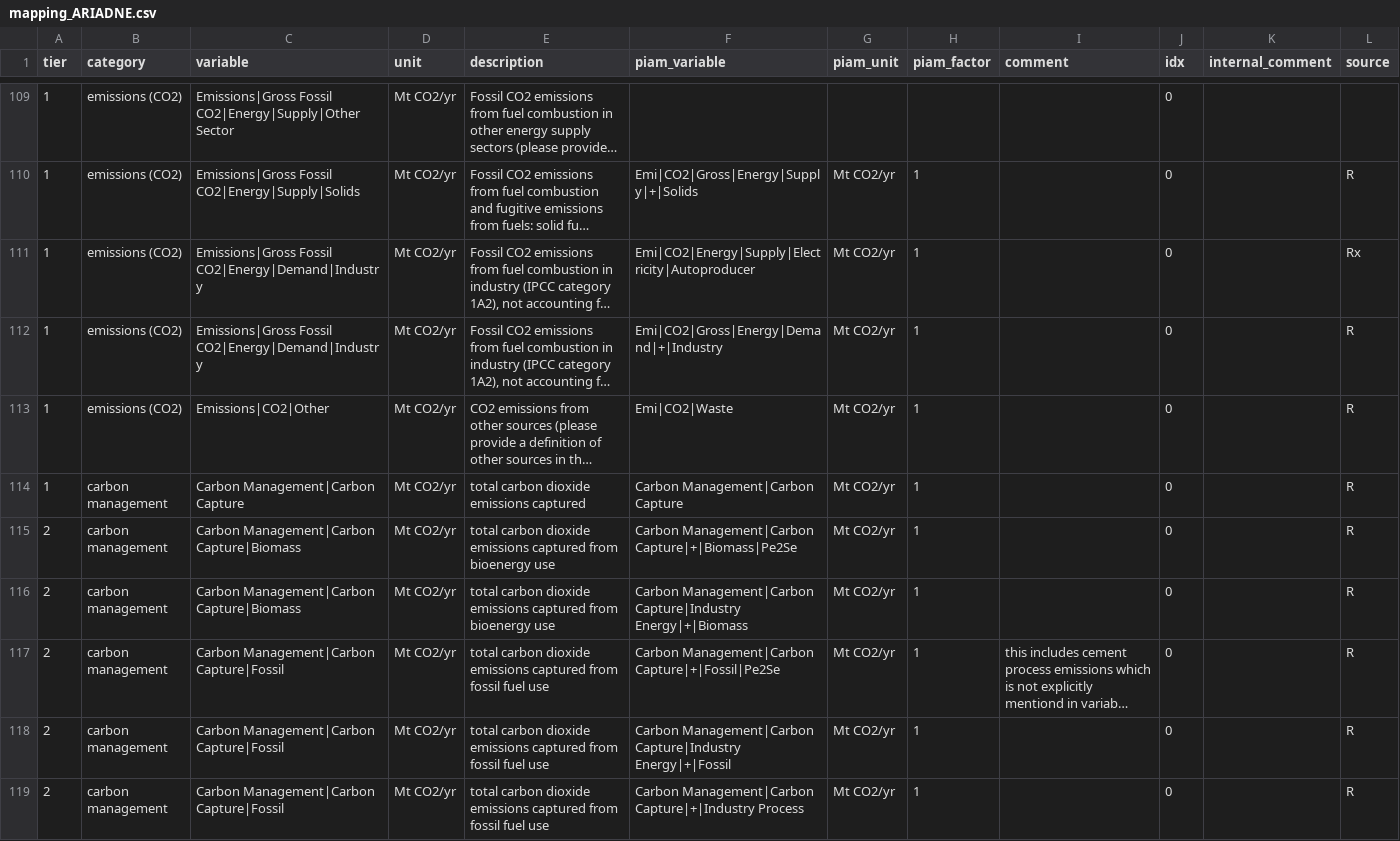
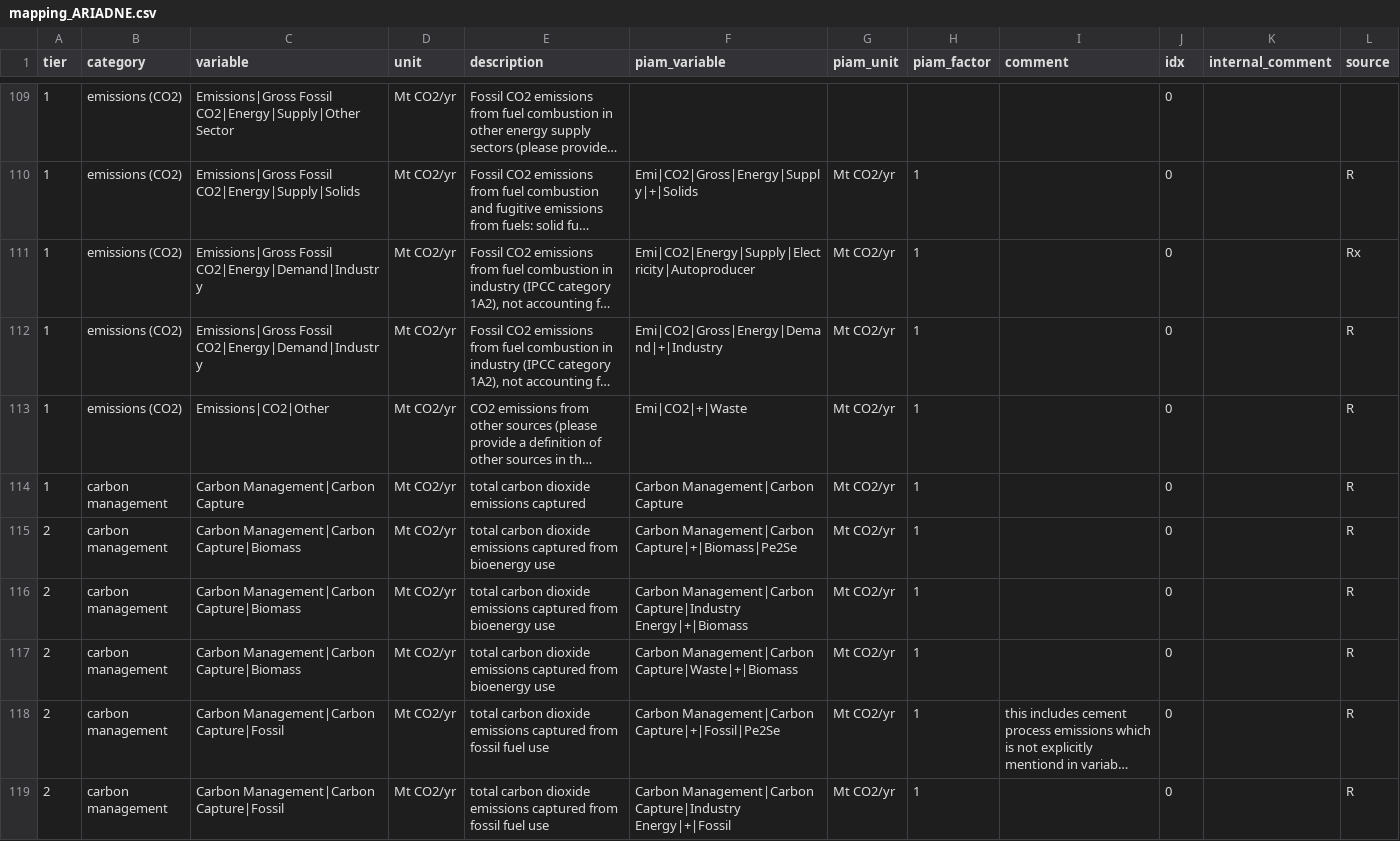
Before and after one commit to tonnrueter/piamInterfaces, a CSV file: inst/mappings/mapping_ARIADNE.csv, drawn as a sheet; only a part is shown, gaps mark what is left out; the shorter side is filled out with more unchanged rows; long unchanged cells end in …; the diff covers the shown part only; the diff names each change by its address in the sheet, - before the commit and + after, or states it on an @@ line.

```diff
--- a/inst/mappings/mapping_ARIADNE.csv
+++ b/inst/mappings/mapping_ARIADNE.csv
-F113 (piam_variable): Emi|CO2|Waste
+F113 (piam_variable): Emi|CO2|+|Waste
+row 117: 2 | carbon management | Carbon Management|Carbon Capture|Biomass | Mt CO2/yr | total carbon dioxide emissions captured from bioenergy use | Carbon Management|Carbon Capture|Waste|+|Biomass | Mt CO2/yr | 1 |  | 0 |  | R
```
Also changed, not shown: 3 added rows elsewhere in this file, inst/mappings/mapping_AR6.csv, inst/mappings/mapping_ECEMF.csv, 2 other files.
